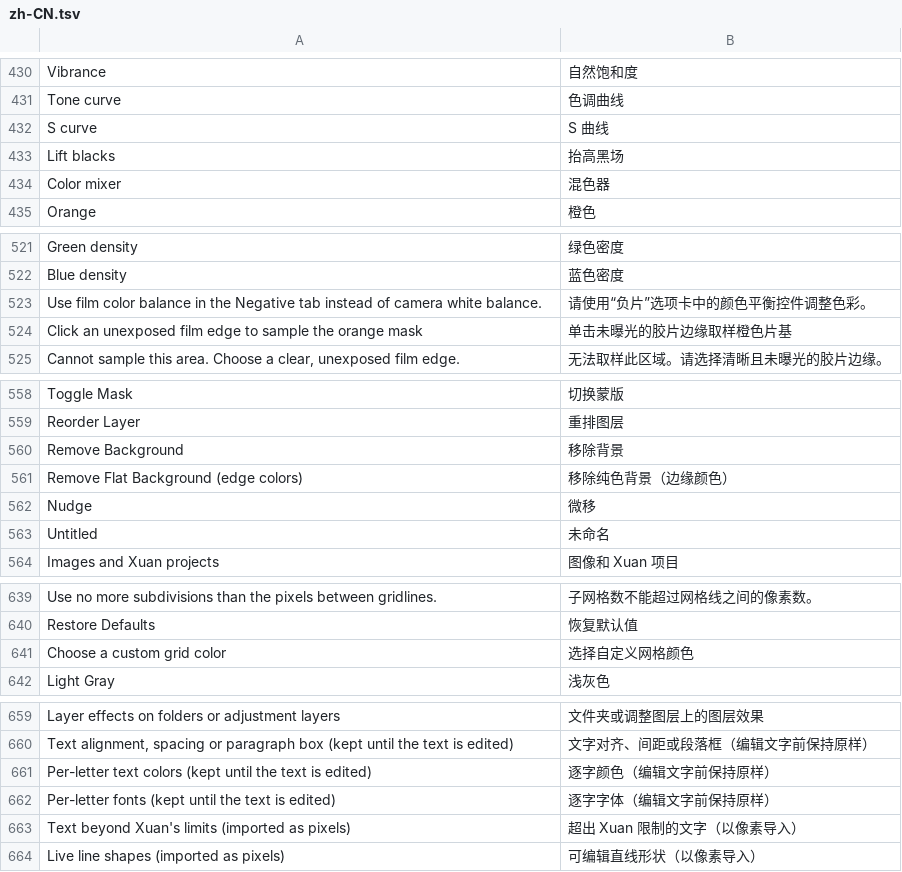
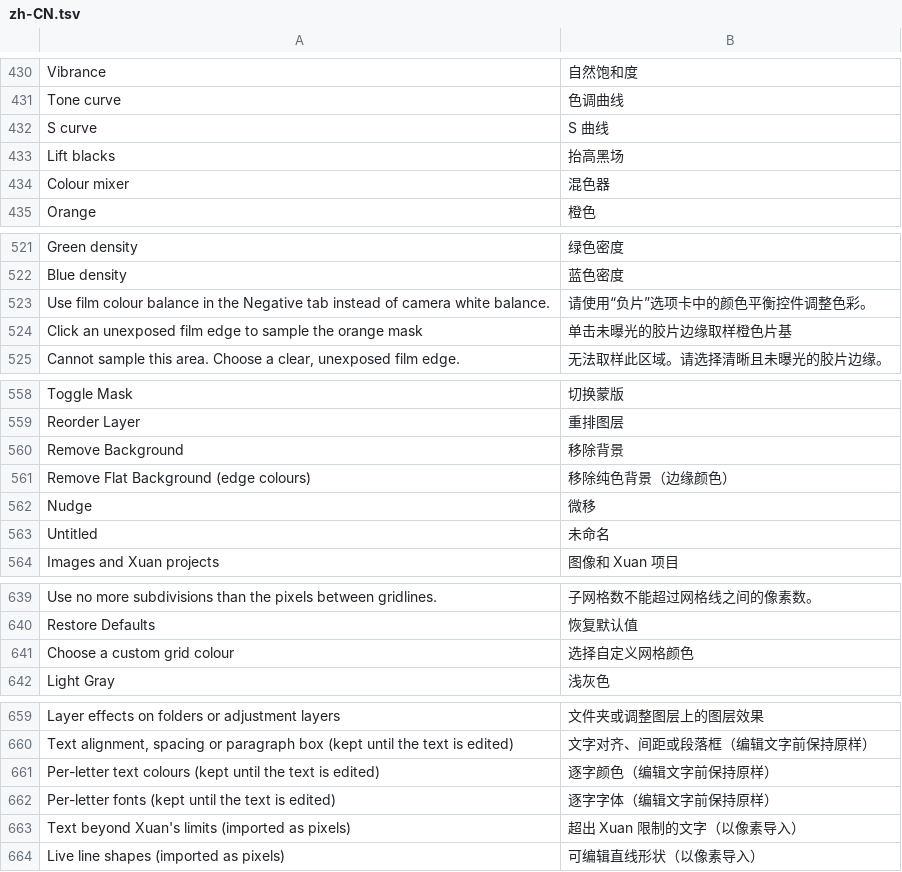
Before and after one commit to jeffory/xuan, a TSV file: assets/locales/zh-CN.tsv, drawn as a sheet; only a part is shown, gaps mark what is left out; the diff covers the shown part only.

```diff
--- a/assets/locales/zh-CN.tsv
+++ b/assets/locales/zh-CN.tsv
@@ -433,3 +433,3 @@ S curve	S 曲线
 Lift blacks	抬高黑场
-Color mixer	混色器
+Colour mixer	混色器
 Orange	橙色
@@ -522,3 +522,3 @@ Green density	绿色密度
 Blue density	蓝色密度
-Use film color balance in the Negative tab instead of camera white balance.	请使用“负片”选项卡中的颜色平衡控件调整色彩。
+Use film colour balance in the Negative tab instead of camera white balance.	请使用“负片”选项卡中的颜色平衡控件调整色彩。
 Click an unexposed film edge to sample the orange mask	单击未曝光的胶片边缘取样橙色片基
@@ -560,3 +560,3 @@ Reorder Layer	重排图层
 Remove Background	移除背景
-Remove Flat Background (edge colors)	移除纯色背景（边缘颜色）
+Remove Flat Background (edge colours)	移除纯色背景（边缘颜色）
 Nudge	微移
@@ -640,3 +640,3 @@ Use no more subdivisions than the pixels between gridlines.	子网格数不能
 Restore Defaults	恢复默认值
-Choose a custom grid color	选择自定义网格颜色
+Choose a custom grid colour	选择自定义网格颜色
 Light Gray	浅灰色
@@ -660,3 +660,3 @@ Layer effects on folders or adjustment layers	文件夹或调整图层上的图
 Text alignment, spacing or paragraph box (kept until the text is edited)	文字对齐、间距或段落框（编辑文字前保持原样）
-Per-letter text colors (kept until the text is edited)	逐字颜色（编辑文字前保持原样）
+Per-letter text colours (kept until the text is edited)	逐字颜色（编辑文字前保持原样）
 Per-letter fonts (kept until the text is edited)	逐字字体（编辑文字前保持原样）
```
Also changed, not shown: 21 edited cells elsewhere in this file, 24 other files.
